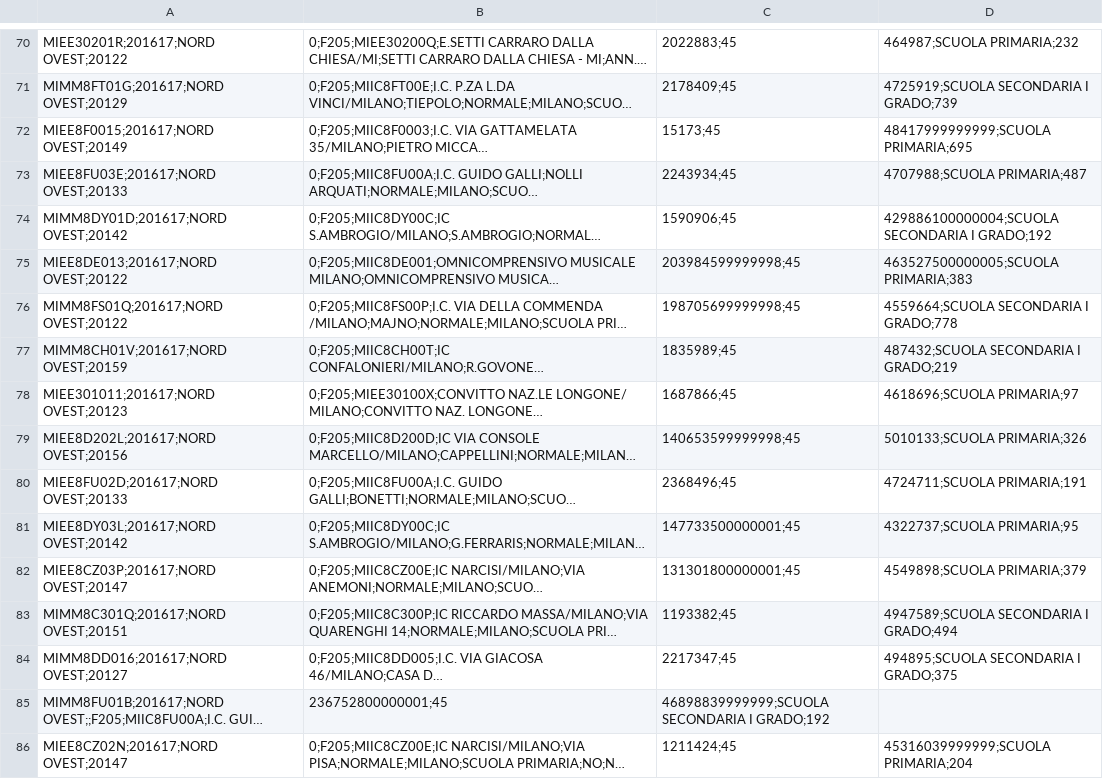
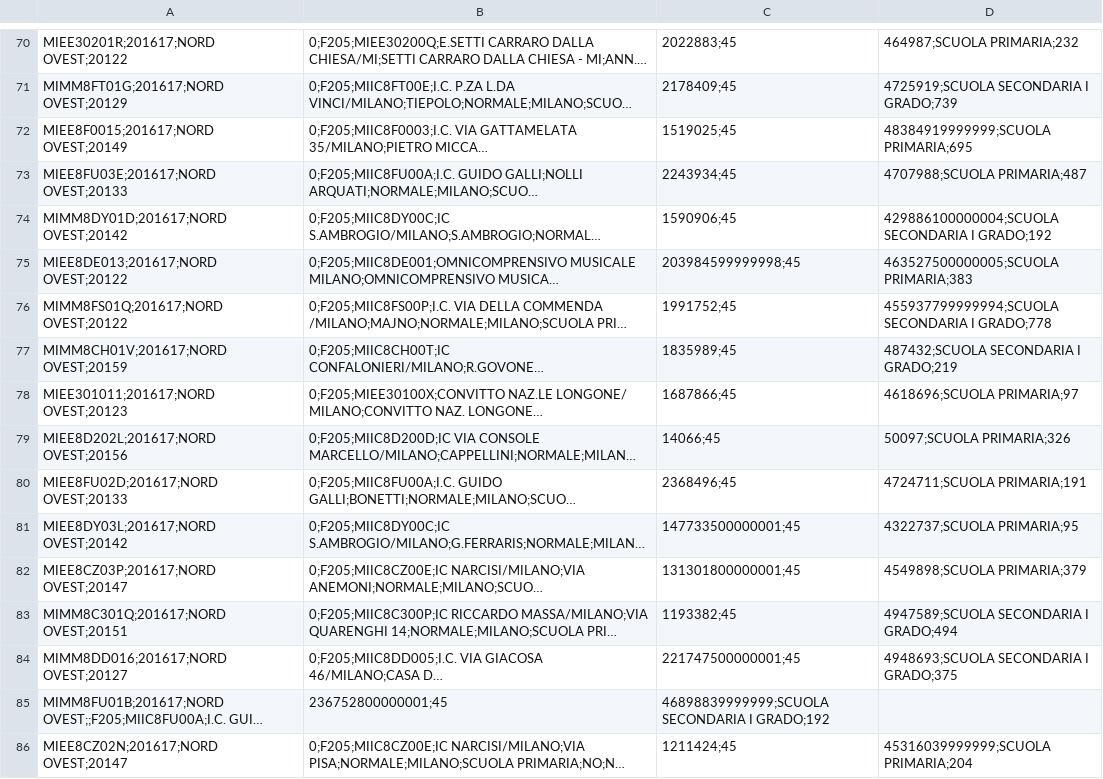
Before and after one commit to italia/daf-mappa-quartiere, a CSV file: data/processed/Milano_scuole.csv, drawn as a sheet; only a part is shown, gaps mark what is left out; long unchanged cells end in …; the diff covers the shown part only; the diff names each change by its address in the sheet, - before the commit and + after, or states it on an @@ line.

Commit message:
reset scuole to original locations

```diff
--- a/data/processed/Milano_scuole.csv
+++ b/data/processed/Milano_scuole.csv
-C72: 15173;45
+C72: 1519025;45
-D72: 48417999999999;SCUOLA PRIMARIA;695
+D72: 48384919999999;SCUOLA PRIMARIA;695
-C76: 198705699999998;45
+C76: 1991752;45
-D76: 4559664;SCUOLA SECONDARIA I GRADO;778
+D76: 455937799999994;SCUOLA SECONDARIA I GRADO;778
-C79: 140653599999998;45
+C79: 14066;45
-D79: 5010133;SCUOLA PRIMARIA;326
+D79: 50097;SCUOLA PRIMARIA;326
-C84: 2217347;45
+C84: 221747500000001;45
-D84: 494895;SCUOLA SECONDARIA I GRADO;375
+D84: 4948693;SCUOLA SECONDARIA I GRADO;375
```
Also changed, not shown: 73 edited cells elsewhere in this file.
